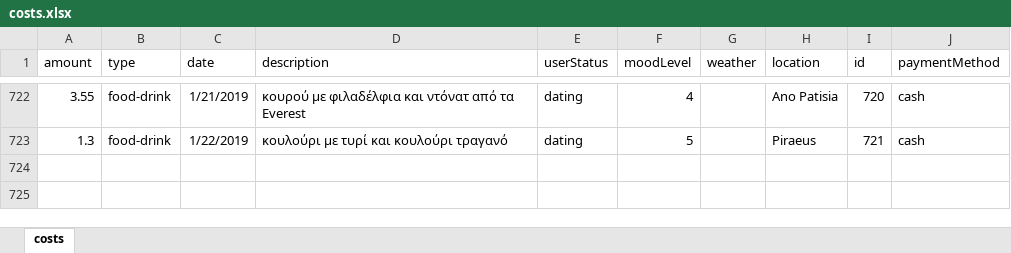
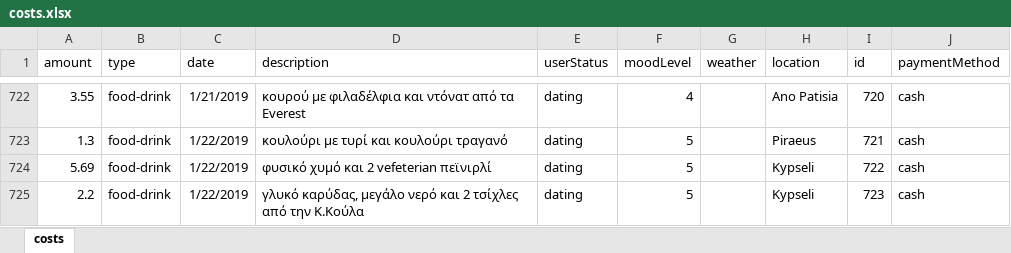
Before and after one commit to Stamanos/Financial-Organization, an Excel workbook: DataBase/costs.xlsx, sheet costs, drawn as a sheet; only a part is shown, gaps mark what is left out; values as stored, in another font and other column widths than the file's, no borders; table styles not drawn; the diff names each change by its address in the sheet, - before the commit and + after, or states it on an @@ line.

Commit message:
update database

```diff
--- a/DataBase/costs.xlsx (sheet costs)
+++ b/DataBase/costs.xlsx (sheet costs)
+row 724: 5.69 | food-drink | 1/22/2019 | φυσικό χυμό και 2 vefeterian πεϊνιρλί | dating | 5 |  | Kypseli | 722 | cash
+row 725: 2.2 | food-drink | 1/22/2019 | γλυκό καρύδας, μεγάλο νερό και 2 τσίχλες από την Κ.Κούλα | dating | 5 |  | Kypseli | 723 | cash
```
